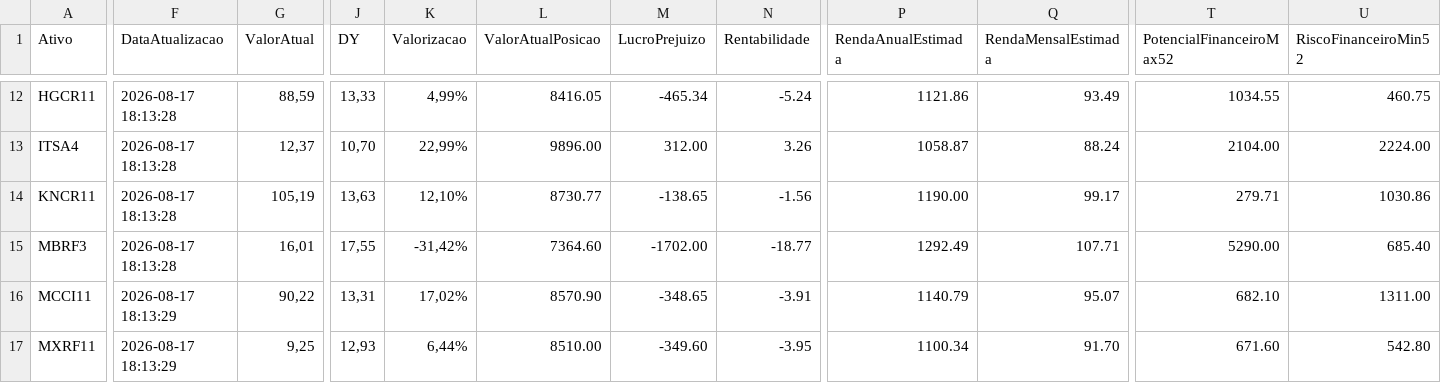
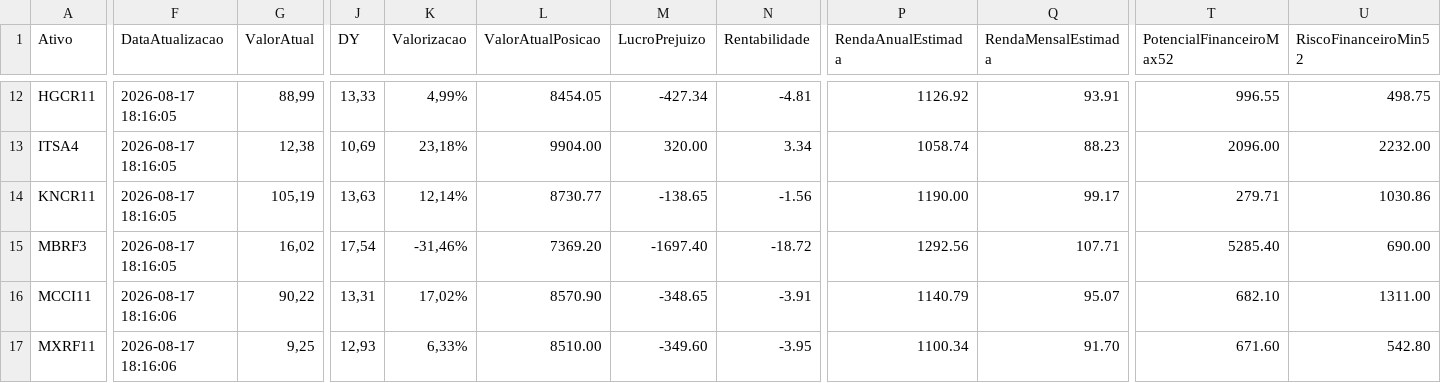
Before and after one commit to mec4tronico/FinancasOnline, a CSV file: patrimonio_consolidado.csv, drawn as a sheet; only a part is shown, gaps mark what is left out; the diff covers the shown part only; the diff names each change by its address in the sheet, - before the commit and + after, or states it on an @@ line.

Commit message:
Atualiza dados_mercados.csv

```diff
--- a/patrimonio_consolidado.csv
+++ b/patrimonio_consolidado.csv
-F12:F15 (DataAtualizacao): 2026-08-17 18:13:28
+F12:F15 (DataAtualizacao): 2026-08-17 18:16:05
-G12 (ValorAtual): 88,59
+G12 (ValorAtual): 88,99
-L12 (ValorAtualPosicao): 8416.05
+L12 (ValorAtualPosicao): 8454.05
-M12 (LucroPrejuizo): -465.34
+M12 (LucroPrejuizo): -427.34
-N12 (Rentabilidade): -5.24
+N12 (Rentabilidade): -4.81
-P12 (RendaAnualEstimada): 1121.86
+P12 (RendaAnualEstimada): 1126.92
-Q12 (RendaMensalEstimada): 93.49
+Q12 (RendaMensalEstimada): 93.91
-T12 (PotencialFinanceiroMax52): 1034.55
+T12 (PotencialFinanceiroMax52): 996.55
-U12 (RiscoFinanceiroMin52): 460.75
+U12 (RiscoFinanceiroMin52): 498.75
-G13 (ValorAtual): 12,37
+G13 (ValorAtual): 12,38
-J13 (DY): 10,70
+J13 (DY): 10,69
-K13 (Valorizacao): 22,99%
+K13 (Valorizacao): 23,18%
-L13 (ValorAtualPosicao): 9896.00
+L13 (ValorAtualPosicao): 9904.00
-M13 (LucroPrejuizo): 312.00
+M13 (LucroPrejuizo): 320.00
-N13 (Rentabilidade): 3.26
+N13 (Rentabilidade): 3.34
-P13 (RendaAnualEstimada): 1058.87
+P13 (RendaAnualEstimada): 1058.74
-Q13 (RendaMensalEstimada): 88.24
+Q13 (RendaMensalEstimada): 88.23
-T13 (PotencialFinanceiroMax52): 2104.00
+T13 (PotencialFinanceiroMax52): 2096.00
-U13 (RiscoFinanceiroMin52): 2224.00
+U13 (RiscoFinanceiroMin52): 2232.00
-K14 (Valorizacao): 12,10%
+K14 (Valorizacao): 12,14%
-G15 (ValorAtual): 16,01
+G15 (ValorAtual): 16,02
-J15 (DY): 17,55
+J15 (DY): 17,54
-K15 (Valorizacao): -31,42%
+K15 (Valorizacao): -31,46%
-L15 (ValorAtualPosicao): 7364.60
+L15 (ValorAtualPosicao): 7369.20
-M15 (LucroPrejuizo): -1702.00
+M15 (LucroPrejuizo): -1697.40
-N15 (Rentabilidade): -18.77
+N15 (Rentabilidade): -18.72
-P15 (RendaAnualEstimada): 1292.49
+P15 (RendaAnualEstimada): 1292.56
-T15 (PotencialFinanceiroMax52): 5290.00
+T15 (PotencialFinanceiroMax52): 5285.40
-U15 (RiscoFinanceiroMin52): 685.40
+U15 (RiscoFinanceiroMin52): 690.00
-F16:F17 (DataAtualizacao): 2026-08-17 18:13:29
+F16:F17 (DataAtualizacao): 2026-08-17 18:16:06
-K17 (Valorizacao): 6,44%
+K17 (Valorizacao): 6,33%
```
Also changed, not shown: 113 edited cells elsewhere in this file.
